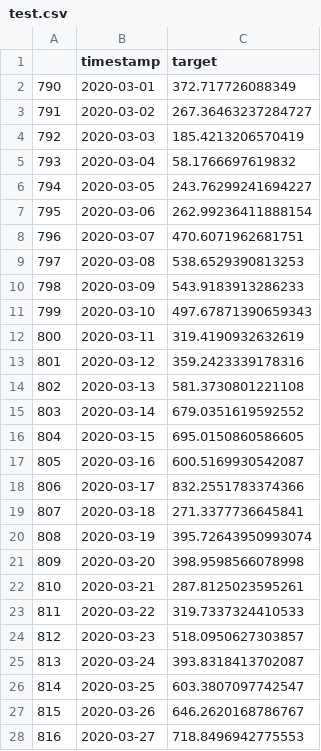
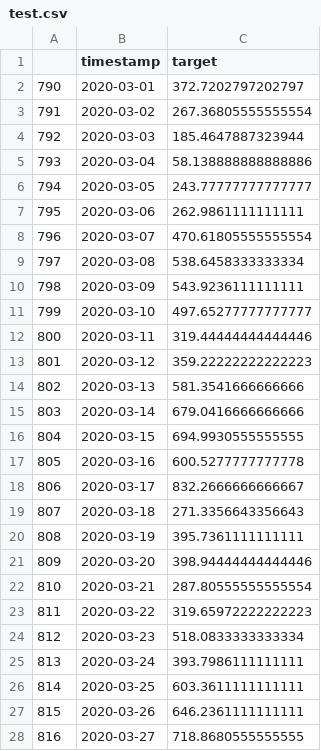
Before and after one commit to serykhelena/forecasting-sample, a CSV file: data/datasets/test.csv, drawn as a sheet; only a part is shown; the diff covers the shown part only.

```diff
--- a/data/datasets/test.csv
+++ b/data/datasets/test.csv
@@ -1,28 +1,28 @@
 ,timestamp,target
-790,2020-03-01,372.717726088349
-791,2020-03-02,267.36463237284727
-792,2020-03-03,185.4213206570419
-793,2020-03-04,58.1766697619832
-794,2020-03-05,243.76299241694227
-795,2020-03-06,262.99236411888154
-796,2020-03-07,470.6071962681751
-797,2020-03-08,538.6529390813253
-798,2020-03-09,543.9183913286233
-799,2020-03-10,497.67871390659343
-800,2020-03-11,319.4190932632619
-801,2020-03-12,359.2423339178316
-802,2020-03-13,581.3730801221108
-803,2020-03-14,679.0351619592552
-804,2020-03-15,695.0150860586605
-805,2020-03-16,600.5169930542087
-806,2020-03-17,832.2551783374366
-807,2020-03-18,271.3377736645841
-808,2020-03-19,395.72643950993074
-809,2020-03-20,398.9598566078998
-810,2020-03-21,287.8125023595261
-811,2020-03-22,319.7337324410533
-812,2020-03-23,518.0950627303857
-813,2020-03-24,393.8318413702087
-814,2020-03-25,603.3807097742547
-815,2020-03-26,646.2620168786767
-816,2020-03-27,718.8496942775553
+790,2020-03-01,372.7202797202797
+791,2020-03-02,267.36805555555554
+792,2020-03-03,185.4647887323944
+793,2020-03-04,58.138888888888886
+794,2020-03-05,243.77777777777777
+795,2020-03-06,262.9861111111111
+796,2020-03-07,470.61805555555554
+797,2020-03-08,538.6458333333334
+798,2020-03-09,543.9236111111111
+799,2020-03-10,497.65277777777777
+800,2020-03-11,319.44444444444446
+801,2020-03-12,359.22222222222223
+802,2020-03-13,581.3541666666666
+803,2020-03-14,679.0416666666666
+804,2020-03-15,694.9930555555555
+805,2020-03-16,600.5277777777778
+806,2020-03-17,832.2666666666667
+807,2020-03-18,271.3356643356643
+808,2020-03-19,395.7361111111111
+809,2020-03-20,398.94444444444446
+810,2020-03-21,287.80555555555554
+811,2020-03-22,319.65972222222223
+812,2020-03-23,518.0833333333334
+813,2020-03-24,393.7986111111111
+814,2020-03-25,603.3611111111111
+815,2020-03-26,646.2361111111111
+816,2020-03-27,718.8680555555555
```
Also changed, not shown: 3 edited cells elsewhere in this file, data/datasets/train.csv, data/predictions/holt_winters_predictions.csv, 8 other files.
